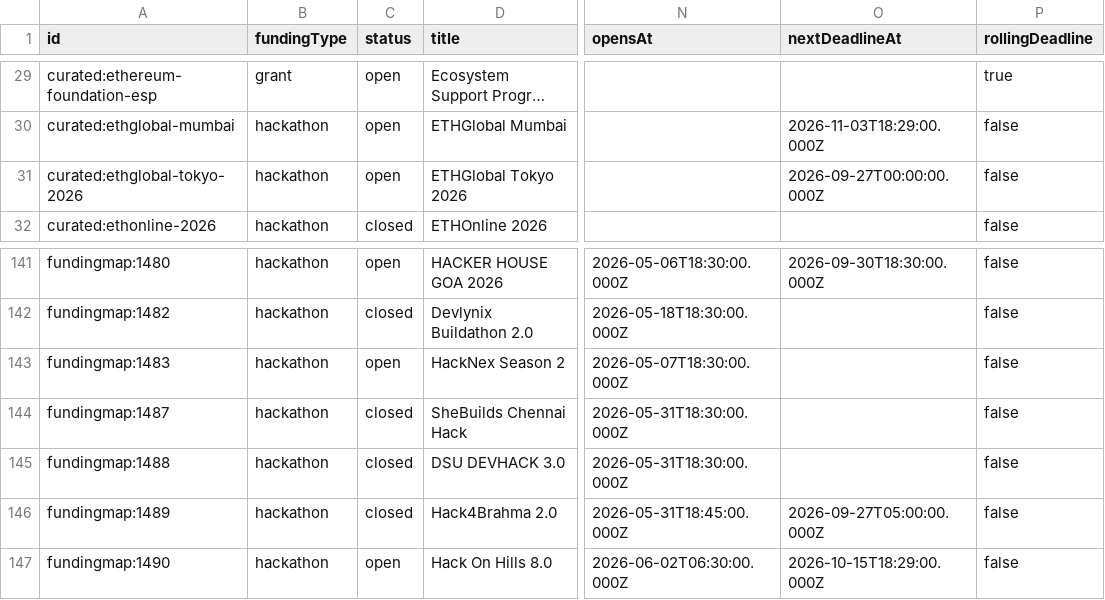
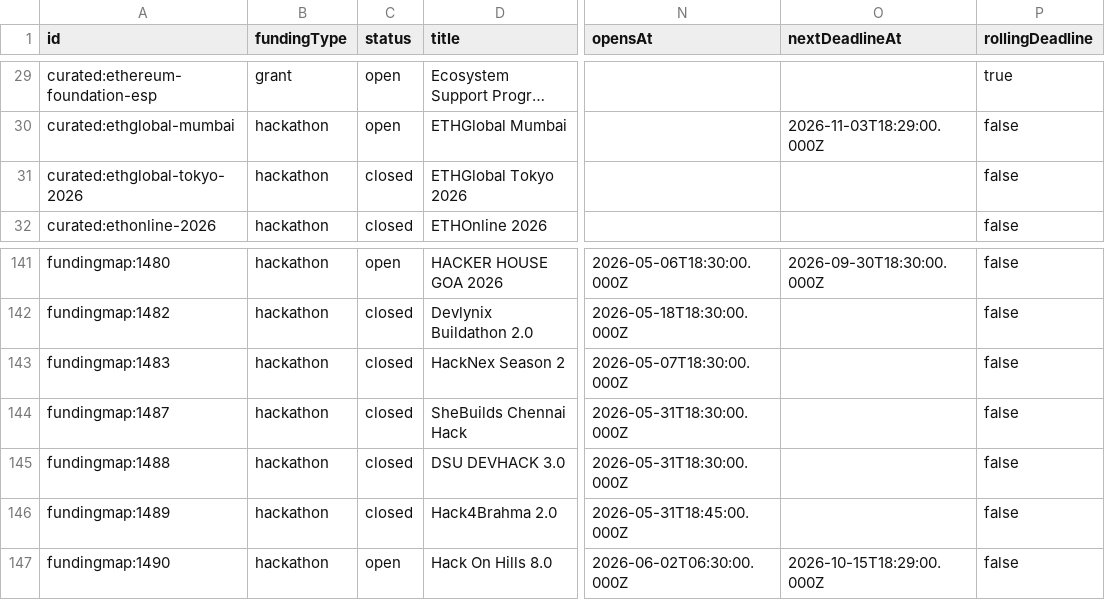
Before and after one commit to The-RFP-Hub/the-rfp-hub, a CSV file: exports/latest.csv, drawn as a sheet; only a part is shown, gaps mark what is left out; long unchanged cells end in …; the diff names each change by its address in the sheet, - before the commit and + after, or states it on an @@ line.

```diff
--- a/exports/latest.csv
+++ b/exports/latest.csv
-C31 (status): open
+C31 (status): closed
-O31 (nextDeadlineAt): 2026-09-27T00:00:00.000Z
+O31 (nextDeadlineAt): (empty)
-C143 (status): open
+C143 (status): closed
-O146 (nextDeadlineAt): 2026-09-27T05:00:00.000Z
+O146 (nextDeadlineAt): (empty)
```
Also changed, not shown: 4 other files.
